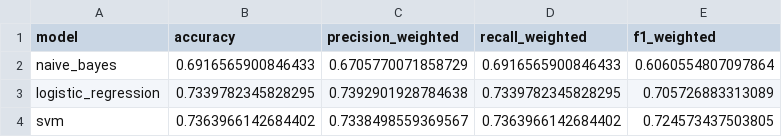
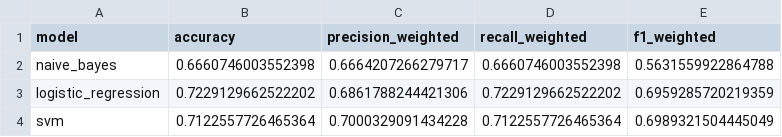
Before and after one commit to GhostZero7/sentiment-analysis-prototype, a CSV file: data/results/roberta/evaluation_summary.csv, drawn as a sheet.

Commit message:
Use relevant comments for model training

```diff
--- a/data/results/roberta/evaluation_summary.csv
+++ b/data/results/roberta/evaluation_summary.csv
@@ -1,4 +1,4 @@
 model,accuracy,precision_weighted,recall_weighted,f1_weighted
-naive_bayes,0.6916565900846433,0.6705770071858729,0.6916565900846433,0.6060554807097864
-logistic_regression,0.7339782345828295,0.7392901928784638,0.7339782345828295,0.705726883313089
-svm,0.7363966142684402,0.7338498559369567,0.7363966142684402,0.724573437503805
+naive_bayes,0.6660746003552398,0.6664207266279717,0.6660746003552398,0.5631559922864788
+logistic_regression,0.7229129662522202,0.6861788244421306,0.7229129662522202,0.6959285720219359
+svm,0.7122557726465364,0.7000329091434228,0.7122557726465364,0.6989321504445049
```
Also changed, not shown: data/results/evaluation_summary.csv, 43 other files.
